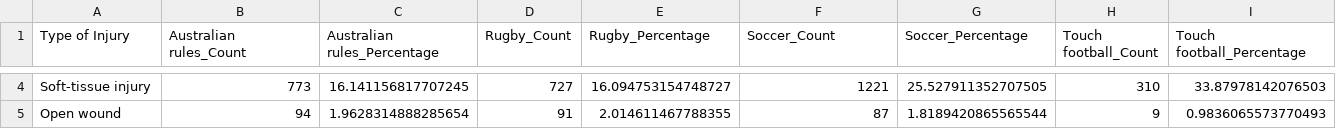
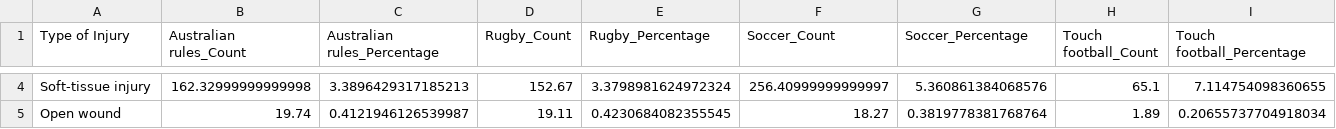
Before and after one commit to ShrutiK11/Coach-Ludis-Analytics, a CSV file: Type of Injury.csv, drawn as a sheet; only a part is shown, gaps mark what is left out; the diff covers the shown part only; the diff names each change by its address in the sheet, - before the commit and + after, or states it on an @@ line.

```diff
--- a/Type of Injury.csv
+++ b/Type of Injury.csv
-B4 (Australian rules_Count): 773
+B4 (Australian rules_Count): 162.32999999999998
-C4 (Australian rules_Percentage): 16.141156817707245
+C4 (Australian rules_Percentage): 3.3896429317185213
-D4 (Rugby_Count): 727
+D4 (Rugby_Count): 152.67
-E4 (Rugby_Percentage): 16.094753154748727
+E4 (Rugby_Percentage): 3.3798981624972324
-F4 (Soccer_Count): 1221
+F4 (Soccer_Count): 256.40999999999997
-G4 (Soccer_Percentage): 25.527911352707505
+G4 (Soccer_Percentage): 5.360861384068576
-H4 (Touch football_Count): 310
+H4 (Touch football_Count): 65.1
-I4 (Touch football_Percentage): 33.87978142076503
+I4 (Touch football_Percentage): 7.114754098360655
-B5 (Australian rules_Count): 94
+B5 (Australian rules_Count): 19.74
-C5 (Australian rules_Percentage): 1.9628314888285654
+C5 (Australian rules_Percentage): 0.4121946126539987
-D5 (Rugby_Count): 91
+D5 (Rugby_Count): 19.11
-E5 (Rugby_Percentage): 2.014611467788355
+E5 (Rugby_Percentage): 0.4230684082355545
-F5 (Soccer_Count): 87
+F5 (Soccer_Count): 18.27
-G5 (Soccer_Percentage): 1.8189420865565544
+G5 (Soccer_Percentage): 0.3819778381768764
-H5 (Touch football_Count): 9
+H5 (Touch football_Count): 1.89
-I5 (Touch football_Percentage): 0.9836065573770493
+I5 (Touch football_Percentage): 0.20655737704918034
```
Also changed, not shown: 128 edited cells elsewhere in this file, Body Part Injured.csv, MECHANISM OF INJURY.csv.
